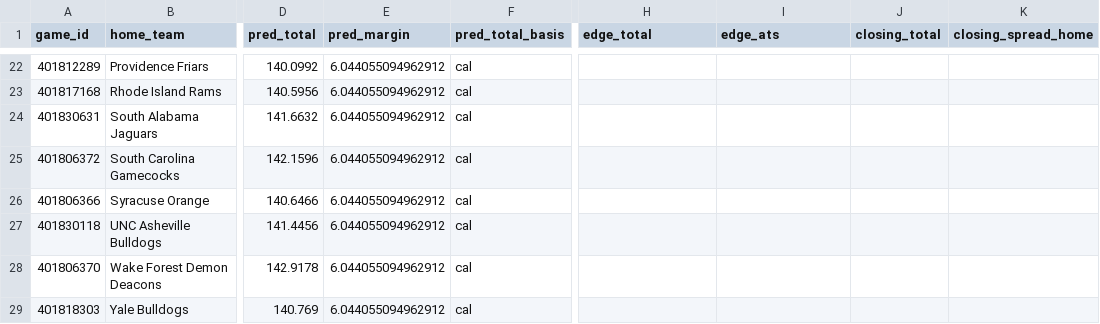
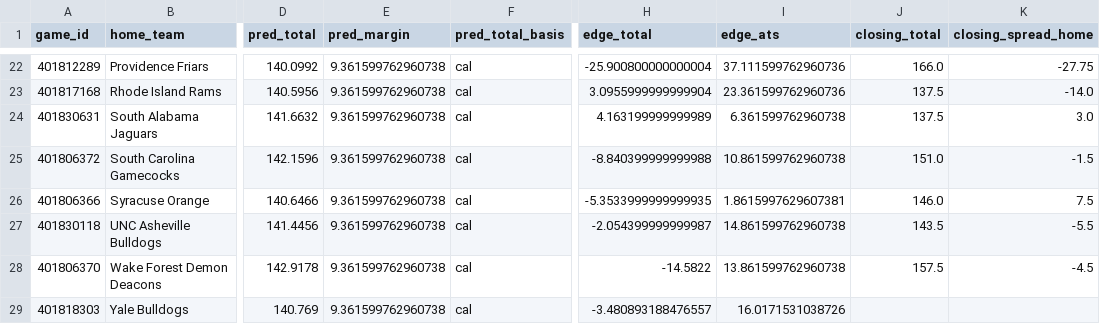
Before and after one commit to mostgood1/NCAAB, a CSV file: outputs/predictions_display_2025-12-02.csv, drawn as a sheet; only a part is shown, gaps mark what is left out; the diff covers the shown part only; the diff names each change by its address in the sheet, - before the commit and + after, or states it on an @@ line.

```diff
--- a/outputs/predictions_display_2025-12-02.csv
+++ b/outputs/predictions_display_2025-12-02.csv
-E22:E29 (pred_margin): 6.044055094962912
+E22:E29 (pred_margin): 9.361599762960738
-H22 (edge_total): (empty)
+H22 (edge_total): -25.900800000000004
-I22 (edge_ats): (empty)
+I22 (edge_ats): 37.111599762960736
-J22 (closing_total): (empty)
+J22 (closing_total): 166.0
-K22 (closing_spread_home): (empty)
+K22 (closing_spread_home): -27.75
-H23 (edge_total): (empty)
+H23 (edge_total): 3.0955999999999904
-I23 (edge_ats): (empty)
+I23 (edge_ats): 23.361599762960736
-J23:J24 (closing_total): (empty)
+J23:J24 (closing_total): 137.5
-K23 (closing_spread_home): (empty)
+K23 (closing_spread_home): -14.0
-H24 (edge_total): (empty)
+H24 (edge_total): 4.163199999999989
-I24 (edge_ats): (empty)
+I24 (edge_ats): 6.361599762960738
-K24 (closing_spread_home): (empty)
+K24 (closing_spread_home): 3.0
-H25 (edge_total): (empty)
+H25 (edge_total): -8.840399999999988
-I25 (edge_ats): (empty)
+I25 (edge_ats): 10.861599762960738
-J25 (closing_total): (empty)
+J25 (closing_total): 151.0
-K25 (closing_spread_home): (empty)
+K25 (closing_spread_home): -1.5
-H26 (edge_total): (empty)
+H26 (edge_total): -5.3533999999999935
-I26 (edge_ats): (empty)
+I26 (edge_ats): 1.8615997629607381
-J26 (closing_total): (empty)
+J26 (closing_total): 146.0
-K26 (closing_spread_home): (empty)
+K26 (closing_spread_home): 7.5
-H27 (edge_total): (empty)
+H27 (edge_total): -2.054399999999987
-I27 (edge_ats): (empty)
+I27 (edge_ats): 14.861599762960738
-J27 (closing_total): (empty)
+J27 (closing_total): 143.5
-K27 (closing_spread_home): (empty)
+K27 (closing_spread_home): -5.5
-H28 (edge_total): (empty)
+H28 (edge_total): -14.5822
-I28 (edge_ats): (empty)
+I28 (edge_ats): 13.861599762960738
-J28 (closing_total): (empty)
+J28 (closing_total): 157.5
-K28 (closing_spread_home): (empty)
+K28 (closing_spread_home): -4.5
-H29 (edge_total): (empty)
+H29 (edge_total): -3.480893188476557
-I29 (edge_ats): (empty)
+I29 (edge_ats): 16.0171531038726
```
Also changed, not shown: 99 edited cells elsewhere in this file, 4 other files.
